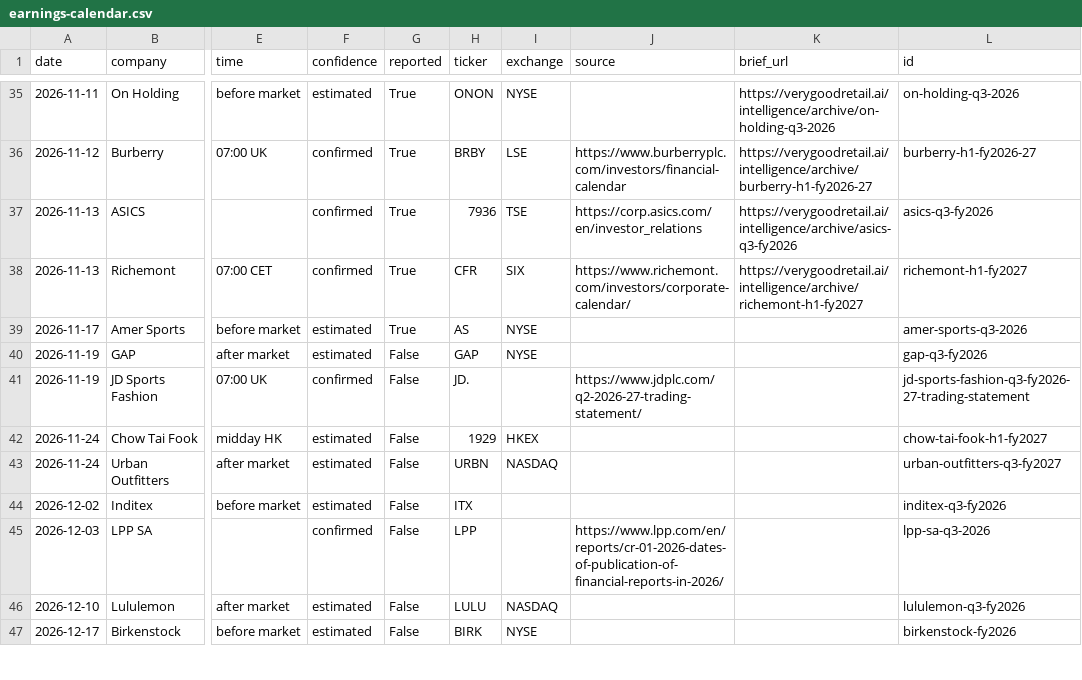
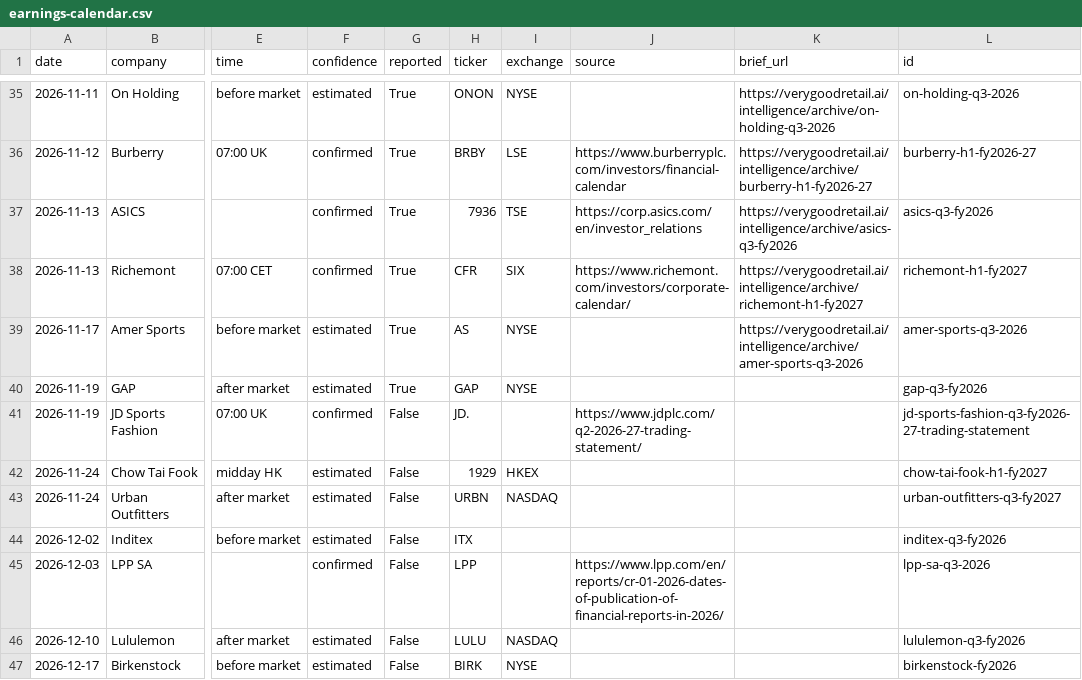
Before and after one commit to almarpause/vgr-earnings-calendar, a CSV file: earnings-calendar.csv, drawn as a sheet; only a part is shown, gaps mark what is left out; the diff names each change by its address in the sheet, - before the commit and + after, or states it on an @@ line.

Commit message:
Calendar update 2026-11-20

```diff
--- a/earnings-calendar.csv
+++ b/earnings-calendar.csv
-K39 (brief_url): (empty)
+K39 (brief_url): https://verygoodretail.ai/intelligence/archive/amer-sports-q3-2026
-G40 (reported): False
+G40 (reported): True
```
Also changed, not shown: 3 other files.
